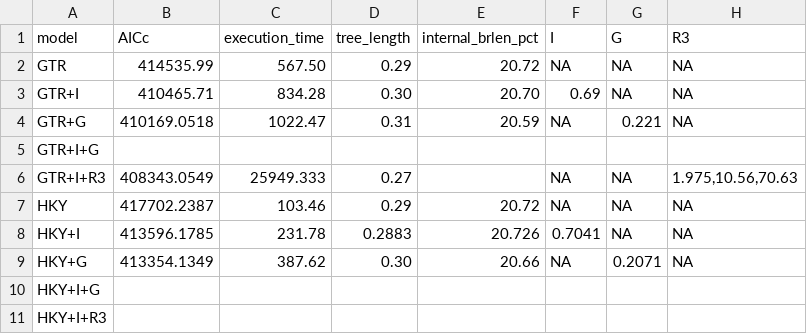
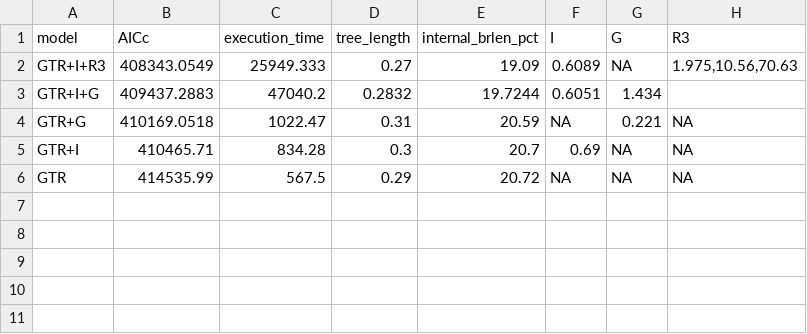
Before and after one commit to roblanf/sarscov2phylo, a CSV file: model_selection_results.csv, drawn as a sheet.

```diff
--- a/model_selection_results.csv
+++ b/model_selection_results.csv
@@ -1,11 +1,6 @@
 model,AICc,execution_time,tree_length,internal_brlen_pct,I,G,R3
-GTR,414535.99,567.50,0.29,20.72,NA,NA,NA
-GTR+I,410465.71,834.28,0.30,20.70,0.69,NA,NA
+GTR+I+R3,408343.0549,25949.333,0.27,19.09,0.6089,NA,"1.975,10.56,70.63"
+GTR+I+G,409437.2883,47040.2,0.2832,19.7244,0.6051,1.434,
 GTR+G,410169.0518,1022.47,0.31,20.59,NA,0.221,NA
-GTR+I+G,,,,,,,
-GTR+I+R3,408343.0549,25949.333,0.27,,NA,NA,"1.975,10.56,70.63"
-HKY,417702.2387,103.46,0.29,20.72,NA,NA,NA
-HKY+I,413596.1785,231.78,0.2883,20.726,0.7041,NA,NA
-HKY+G,413354.1349,387.62,0.30,20.66,NA,0.2071,NA
-HKY+I+G,,,,,,,
-HKY+I+R3,,,,,,,
+GTR+I,410465.71,834.28,0.3,20.7,0.69,NA,NA
+GTR,414535.99,567.5,0.29,20.72,NA,NA,NA
```
Also changed, not shown: tree_estimation_results.csv, 2 other files.
